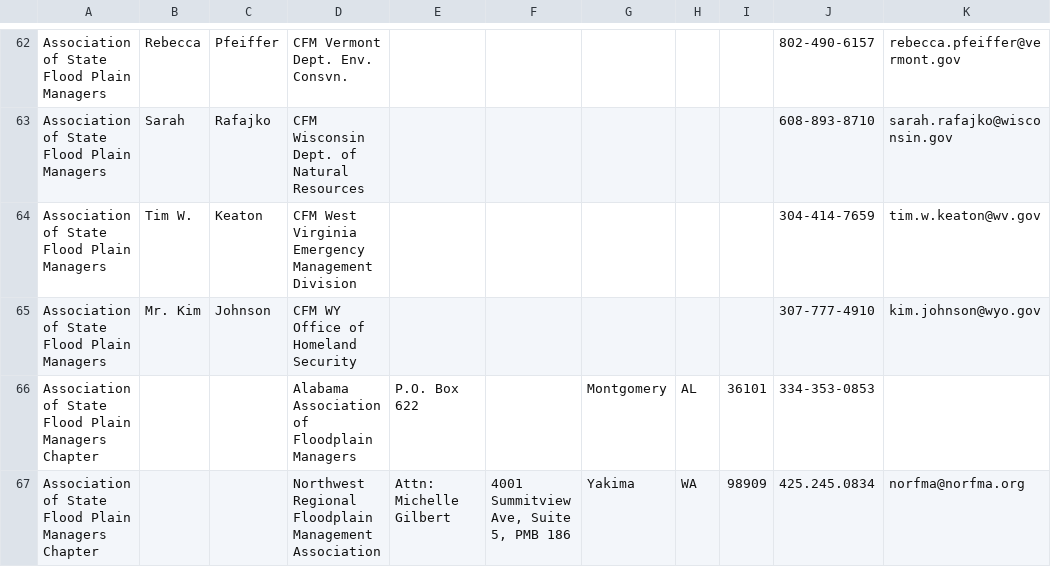
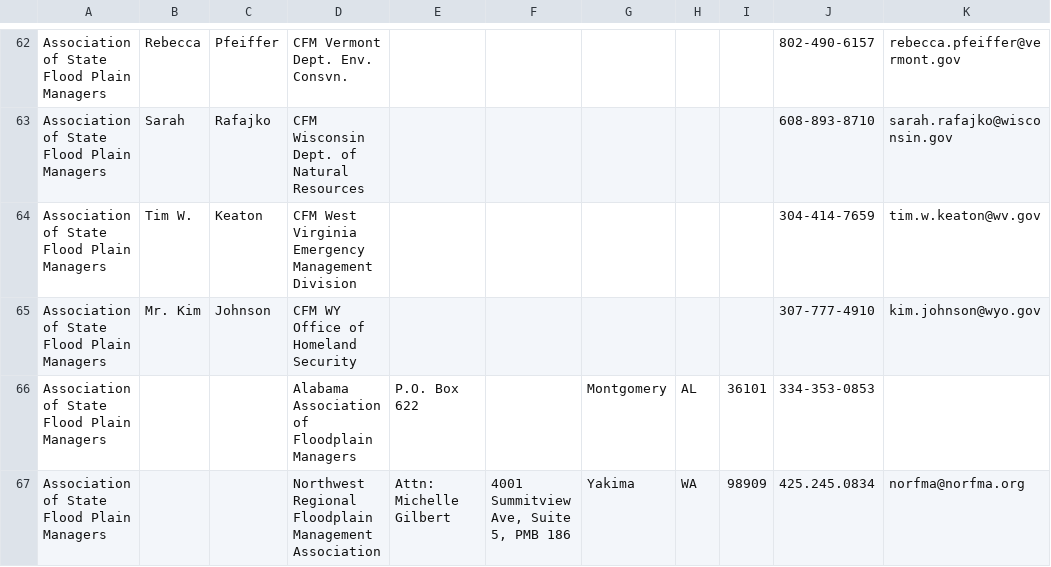
Before and after one commit to natashapl/10x-mutual-aid, a CSV file: _data/Mutual_Aid_Supply_Side_Contacts.csv, drawn as a sheet; only a part is shown, gaps mark what is left out; the diff names each change by its address in the sheet, - before the commit and + after, or states it on an @@ line.

Commit message:
Made an update to the contacts section.

```diff
--- a/_data/Mutual_Aid_Supply_Side_Contacts.csv
+++ b/_data/Mutual_Aid_Supply_Side_Contacts.csv
-A66:A67: Association of State Flood Plain Managers Chapter
+A66:A67: Association of State Flood Plain Managers
```
Also changed, not shown: 1 other file.
